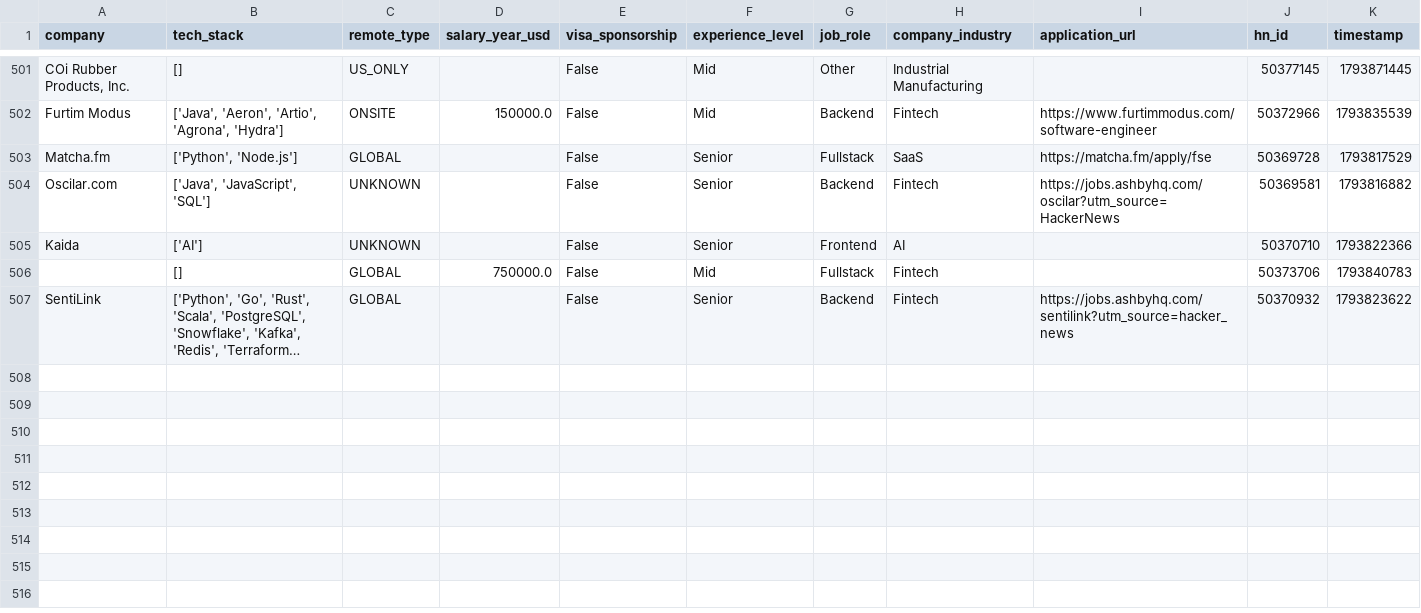
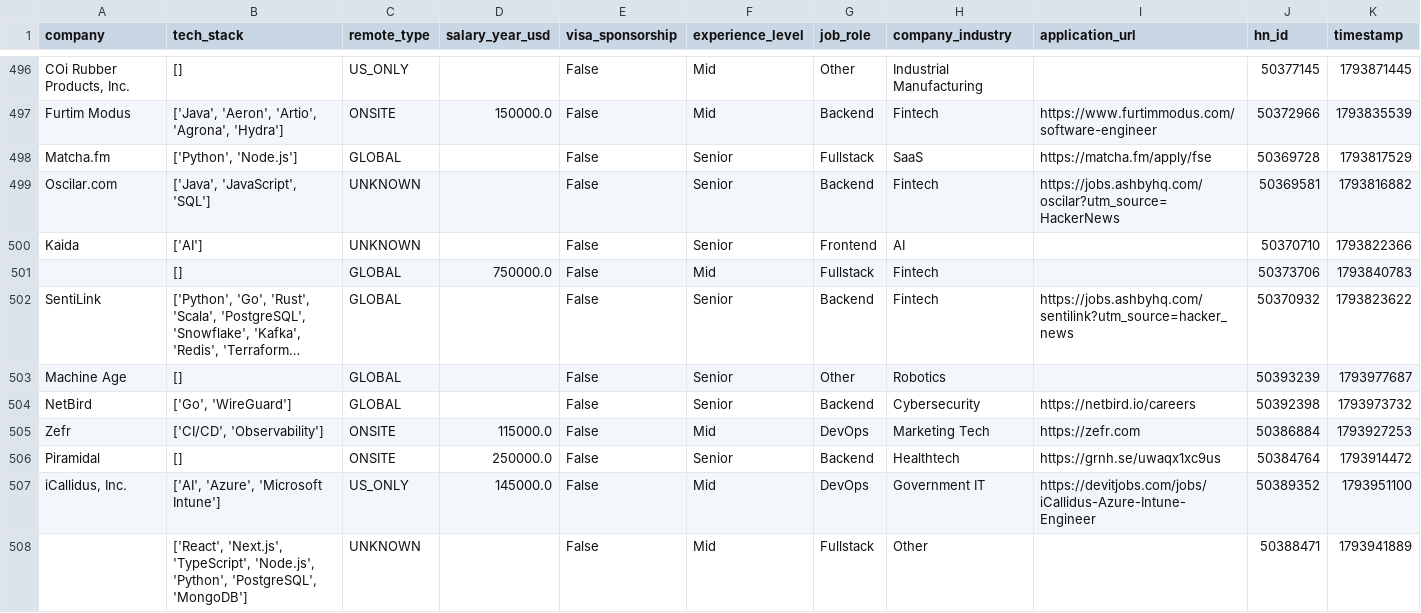
Before and after one commit to UniverseScripts/job-scrapper-ai, a CSV file: data/processed/jobs.csv, drawn as a sheet; only a part is shown, gaps mark what is left out; long unchanged cells end in …; the diff covers the shown part only; the diff names each change by its address in the sheet, - before the commit and + after, or states it on an @@ line.

```diff
--- a/data/processed/jobs.csv
+++ b/data/processed/jobs.csv
+row 503: Machine Age | [] | GLOBAL |  | False | Senior | Other | Robotics |  | 50393239 | 1793977687
+row 504: NetBird | ['Go', 'WireGuard'] | GLOBAL |  | False | Senior | Backend | Cybersecurity | https://netbird.io/careers | 50392398 | 1793973732
+row 505: Zefr | ['CI/CD', 'Observability'] | ONSITE | 115000.0 | False | Mid | DevOps | Marketing Tech | https://zefr.com | 50386884 | 1793927253
+row 506: Piramidal | [] | ONSITE | 250000.0 | False | Senior | Backend | Healthtech | https://grnh.se/uwaqx1xc9us | 50384764 | 1793914472
+row 507: iCallidus, Inc. | ['AI', 'Azure', 'Microsoft Intune'] | US_ONLY | 145000.0 | False | Mid | DevOps | Government IT | https://devitjobs.com/jobs/iCallidus-Azure-Intune-Engineer | 50389352 | 1793951100
+row 508:  | ['React', 'Next.js', 'TypeScript', 'Node.js', 'Python', 'PostgreSQL', 'MongoDB'] | UNKNOWN |  | False | Mid | Fullstack | Other |  | 50388471 | 1793941889
```
Also changed, not shown: 5 added rows and 5 removed rows elsewhere in this file.
